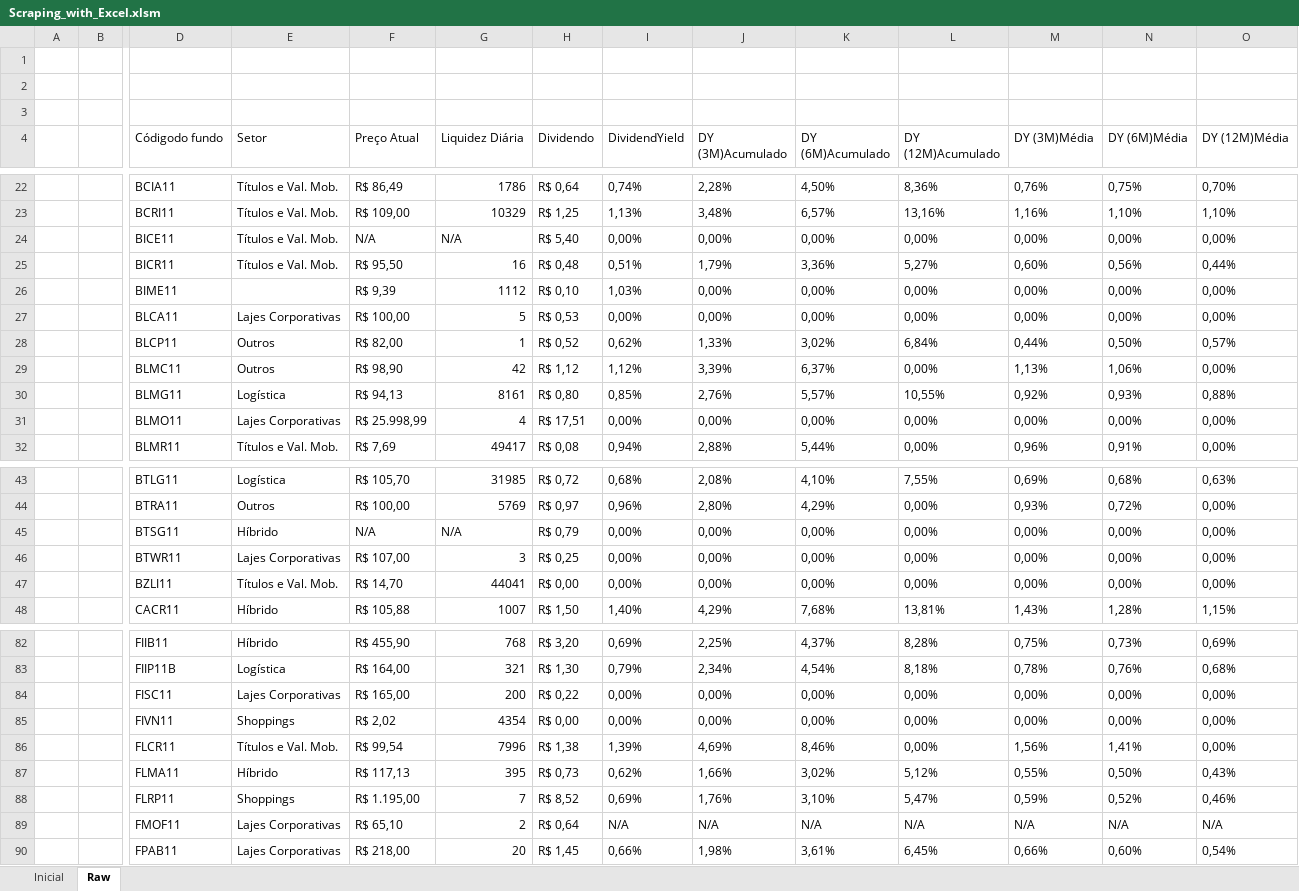
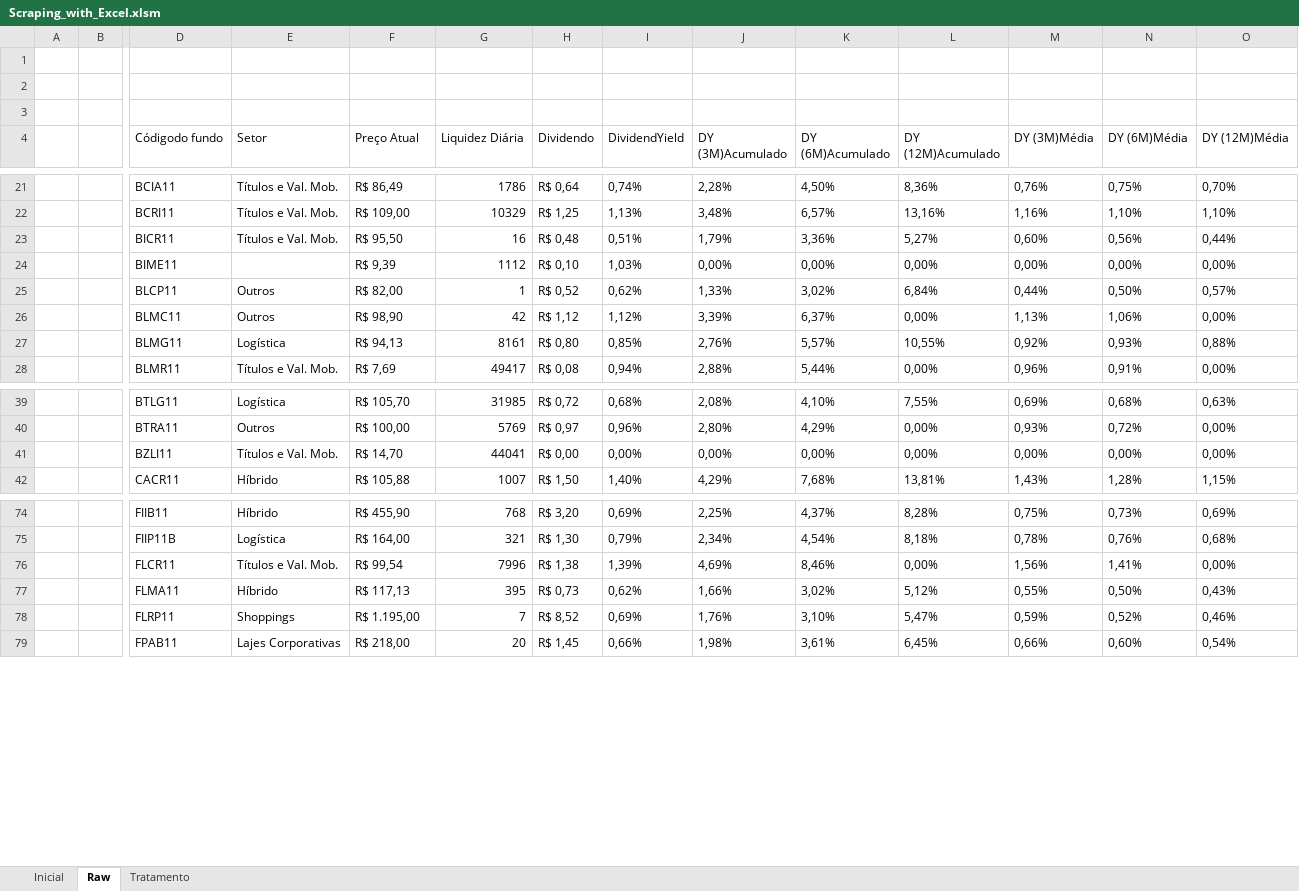
Before and after one commit to GustavoBarbaro/Fundos-Imobiliarios_Scraping, an Excel workbook: Excel_Scraping/Scraping_with_Excel.xlsm, sheet Raw, drawn as a sheet; only a part is shown, gaps mark what is left out; values as stored, in another font and other column widths than the file's, no borders; charts and pictures not drawn; rows hold the shown columns only; the diff covers the shown part only; the diff names each change by its address in the sheet, - before the commit and + after, or states it on an @@ line.

```diff
--- a/Excel_Scraping/Scraping_with_Excel.xlsm (sheet Raw)
+++ b/Excel_Scraping/Scraping_with_Excel.xlsm (sheet Raw)
+sheet tab: Tratamento
-row 24:  |  | BICE11 | Títulos e Val. Mob. | N/A | N/A | R$ 5,40 | 0,00% | 0,00% | 0,00% | 0,00% | 0,00% | 0,00% | 0,00%
-row 27:  |  | BLCA11 | Lajes Corporativas | R$ 100,00 | 5 | R$ 0,53 | 0,00% | 0,00% | 0,00% | 0,00% | 0,00% | 0,00% | 0,00%
-row 31:  |  | BLMO11 | Lajes Corporativas | R$ 25.998,99 | 4 | R$ 17,51 | 0,00% | 0,00% | 0,00% | 0,00% | 0,00% | 0,00% | 0,00%
-row 45:  |  | BTSG11 | Híbrido | N/A | N/A | R$ 0,79 | 0,00% | 0,00% | 0,00% | 0,00% | 0,00% | 0,00% | 0,00%
-row 46:  |  | BTWR11 | Lajes Corporativas | R$ 107,00 | 3 | R$ 0,25 | 0,00% | 0,00% | 0,00% | 0,00% | 0,00% | 0,00% | 0,00%
-row 84:  |  | FISC11 | Lajes Corporativas | R$ 165,00 | 200 | R$ 0,22 | 0,00% | 0,00% | 0,00% | 0,00% | 0,00% | 0,00% | 0,00%
-row 85:  |  | FIVN11 | Shoppings | R$ 2,02 | 4354 | R$ 0,00 | 0,00% | 0,00% | 0,00% | 0,00% | 0,00% | 0,00% | 0,00%
-row 89:  |  | FMOF11 | Lajes Corporativas | R$ 65,10 | 2 | R$ 0,64 | N/A | N/A | N/A | N/A | N/A | N/A | N/A
```
Also changed, not shown: 14 removed rows and 4 edited cells elsewhere in this sheet.
